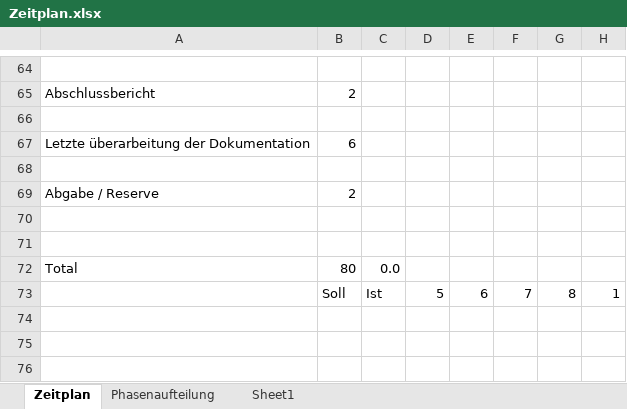
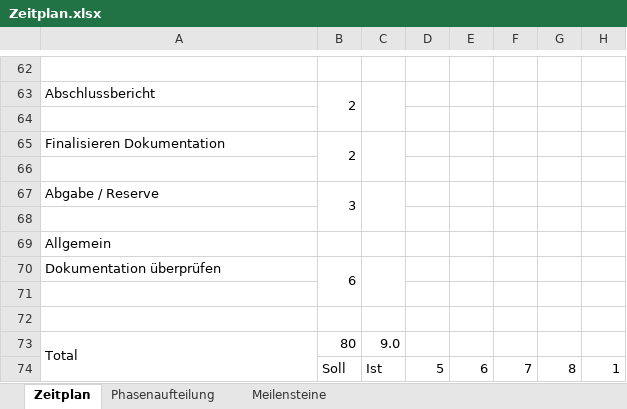
Before and after one commit to dermohoritz/IPA, an Excel workbook: Dokumentation_0.1.3/Zeitplan.xlsx, sheet Zeitplan, drawn as a sheet; only a part is shown, gaps mark what is left out; values as stored, in another font and other column widths than the file's, no cell formats; charts and pictures not drawn; removed rows and columns are numbered as before the commit, all else as after; rows hold the shown columns only; the diff covers the shown part only; the diff names each change by its address in the sheet, - before the commit and + after, or states it on an @@ line.

```diff
--- a/Dokumentation_0.1.3/Zeitplan.xlsx (sheet Zeitplan)
+++ b/Dokumentation_0.1.3/Zeitplan.xlsx (sheet Zeitplan)
-sheet tab: Sheet1
+sheet tab: Meilensteine
+B63:B64 merged
+C63:C64 merged
-row 67: Letzte überarbeitung der Dokumentation | 6
+row 65: Finalisieren Dokumentation | 2
-B67: 2
+B67: 3
+B67:B68 merged
+C67:C68 merged
+row 68: (empty)
+row 69: Allgemein
+row 70: Dokumentation überprüfen | 6
+A73:A74 merged
-C73: 0.0
+C73: 9.0
```
Also changed, not shown: 4 added rows, 6 removed rows, 10 edited cells and merged cells elsewhere in this sheet, cell formats, formulas that keep their value, charts or pictures, 15 other files.
